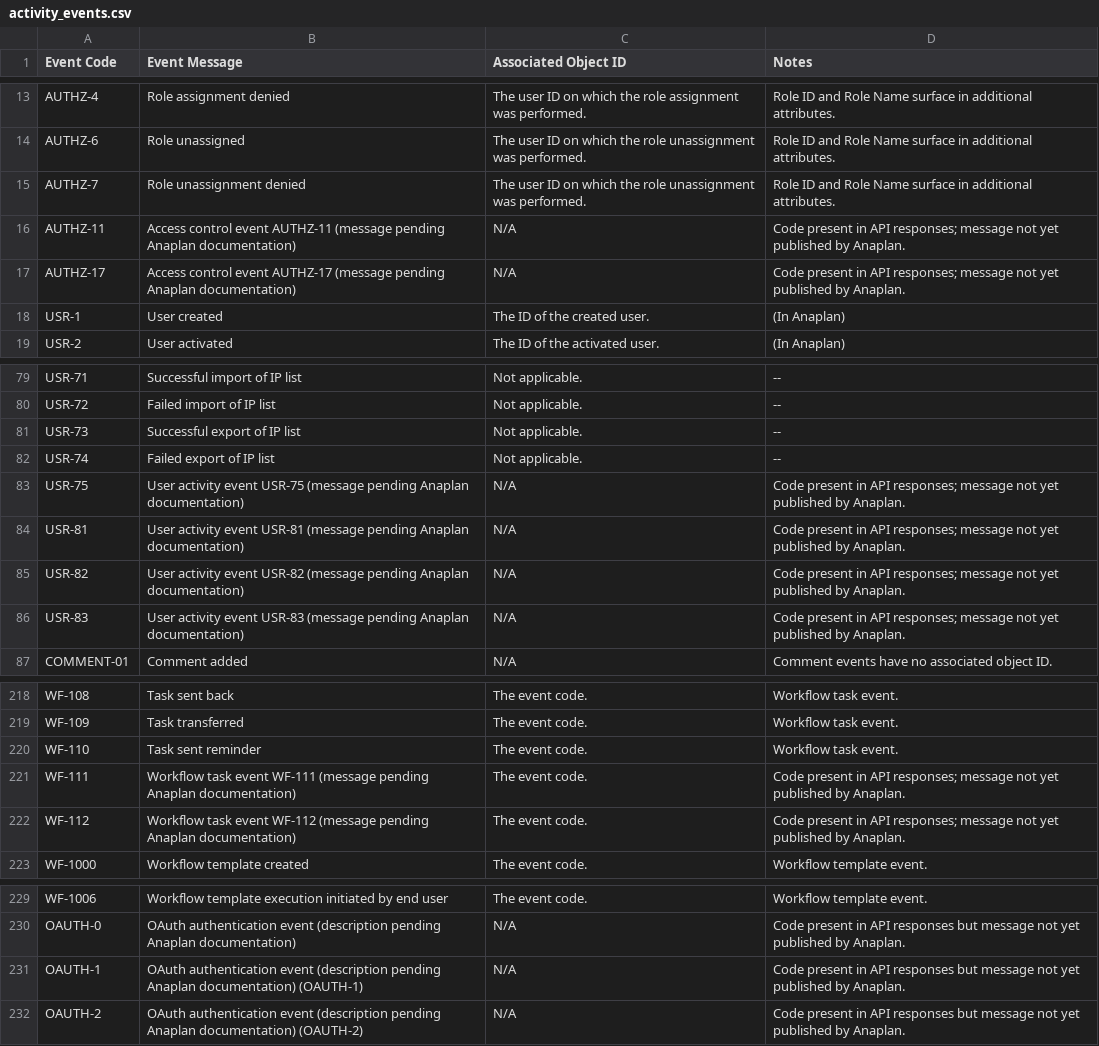
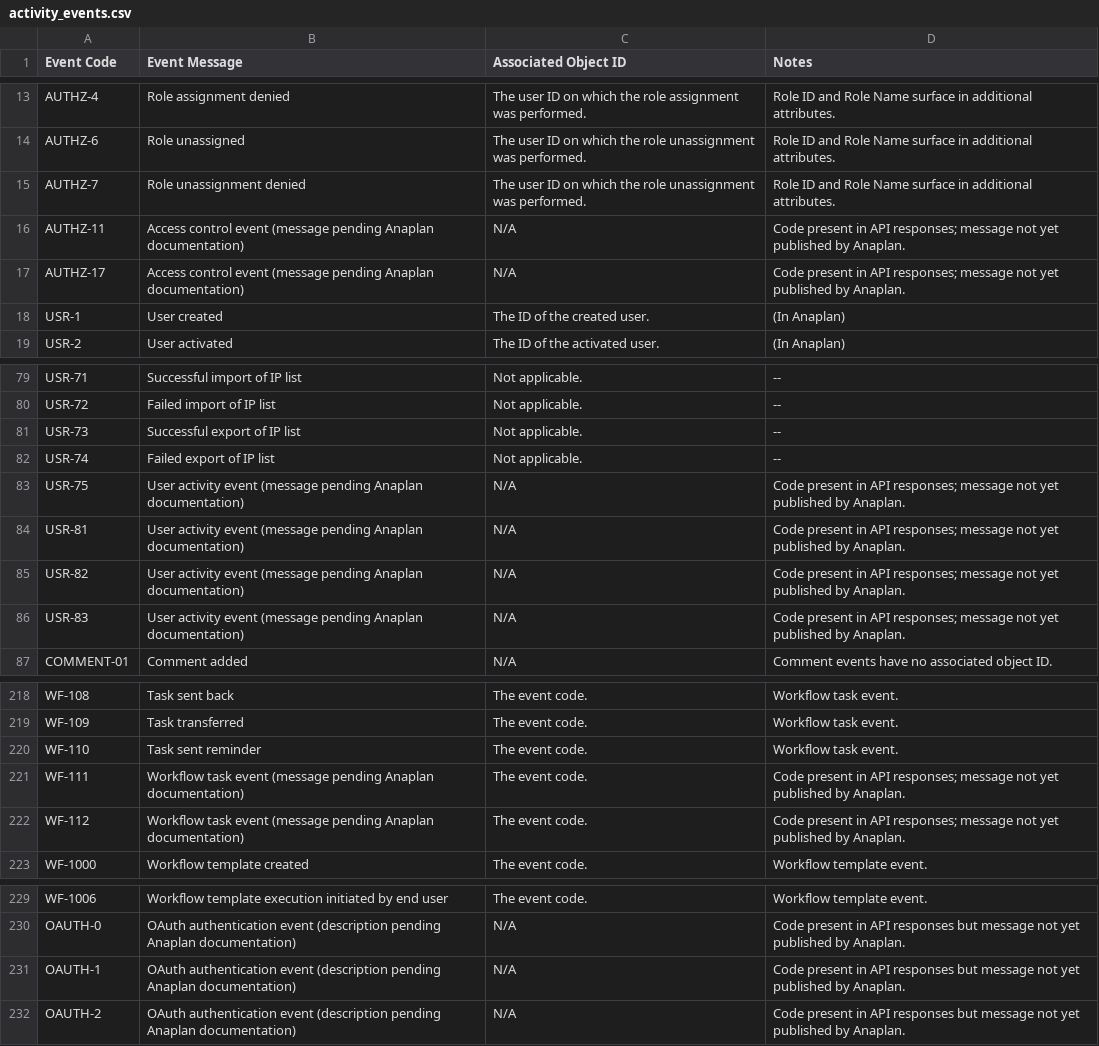
Before and after one commit to jferneau/anaplan-audit-with-history-v4, a CSV file: src/anaplan_audit/data/activity_events.csv, drawn as a sheet; only a part is shown, gaps mark what is left out; the diff covers the shown part only.

```diff
--- a/src/anaplan_audit/data/activity_events.csv
+++ b/src/anaplan_audit/data/activity_events.csv
@@ -15,4 +15,4 @@ AUTHZ-6,Role unassigned,The user ID on which the role unassignment was performed
 AUTHZ-7,Role unassignment denied,The user ID on which the role unassignment was performed.,Role ID and Role Name surface in additional attributes.
-AUTHZ-11,Access control event AUTHZ-11 (message pending Anaplan documentation),N/A,Code present in API responses; message not yet published by Anaplan.
-AUTHZ-17,Access control event AUTHZ-17 (message pending Anaplan documentation),N/A,Code present in API responses; message not yet published by Anaplan.
+AUTHZ-11,Access control event (message pending Anaplan documentation),N/A,Code present in API responses; message not yet published by Anaplan.
+AUTHZ-17,Access control event (message pending Anaplan documentation),N/A,Code present in API responses; message not yet published by Anaplan.
 USR-1,User created,The ID of the created user.,(In Anaplan)
@@ -82,6 +82,6 @@ USR-73,Successful export of IP list,Not applicable.,--
 USR-74,Failed export of IP list,Not applicable.,--
-USR-75,User activity event USR-75 (message pending Anaplan documentation),N/A,Code present in API responses; message not yet published by Anaplan.
-USR-81,User activity event USR-81 (message pending Anaplan documentation),N/A,Code present in API responses; message not yet published by Anaplan.
-USR-82,User activity event USR-82 (message pending Anaplan documentation),N/A,Code present in API responses; message not yet published by Anaplan.
-USR-83,User activity event USR-83 (message pending Anaplan documentation),N/A,Code present in API responses; message not yet published by Anaplan.
+USR-75,User activity event (message pending Anaplan documentation),N/A,Code present in API responses; message not yet published by Anaplan.
+USR-81,User activity event (message pending Anaplan documentation),N/A,Code present in API responses; message not yet published by Anaplan.
+USR-82,User activity event (message pending Anaplan documentation),N/A,Code present in API responses; message not yet published by Anaplan.
+USR-83,User activity event (message pending Anaplan documentation),N/A,Code present in API responses; message not yet published by Anaplan.
 COMMENT-01,Comment added,N/A,Comment events have no associated object ID.
@@ -220,4 +220,4 @@ WF-109,Task transferred,The event code.,Workflow task event.
 WF-110,Task sent reminder,The event code.,Workflow task event.
-WF-111,Workflow task event WF-111 (message pending Anaplan documentation),The event code.,Code present in API responses; message not yet published by Anaplan.
-WF-112,Workflow task event WF-112 (message pending Anaplan documentation),The event code.,Code present in API responses; message not yet published by Anaplan.
+WF-111,Workflow task event (message pending Anaplan documentation),The event code.,Code present in API responses; message not yet published by Anaplan.
+WF-112,Workflow task event (message pending Anaplan documentation),The event code.,Code present in API responses; message not yet published by Anaplan.
 WF-1000,Workflow template created,The event code.,Workflow template event.
@@ -230,3 +230,3 @@ WF-1006,Workflow template execution initiated by end user,The event code.,Workfl
 OAUTH-0,OAuth authentication event (description pending Anaplan documentation),N/A,Code present in API responses but message not yet published by Anaplan.
-OAUTH-1,OAuth authentication event (description pending Anaplan documentation) (OAUTH-1),N/A,Code present in API responses but message not yet published by Anaplan.
-OAUTH-2,OAuth authentication event (description pending Anaplan documentation) (OAUTH-2),N/A,Code present in API responses but message not yet published by Anaplan.
+OAUTH-1,OAuth authentication event (description pending Anaplan documentation),N/A,Code present in API responses but message not yet published by Anaplan.
+OAUTH-2,OAuth authentication event (description pending Anaplan documentation),N/A,Code present in API responses but message not yet published by Anaplan.
```
Also changed, not shown: 22 edited cells elsewhere in this file, examples/ACTIVITY_CODES.csv, 3 other files.
